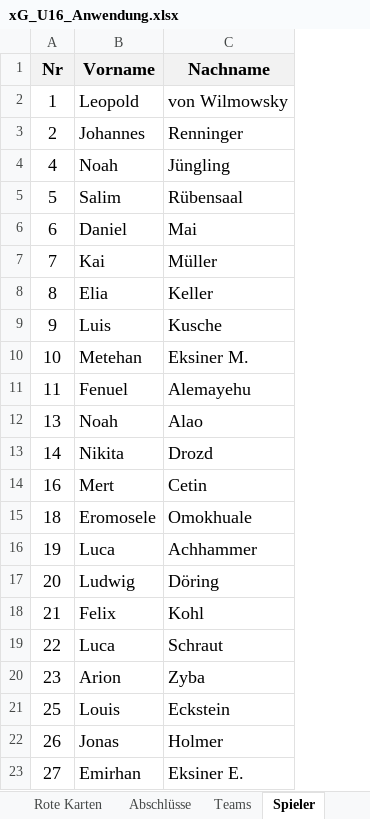
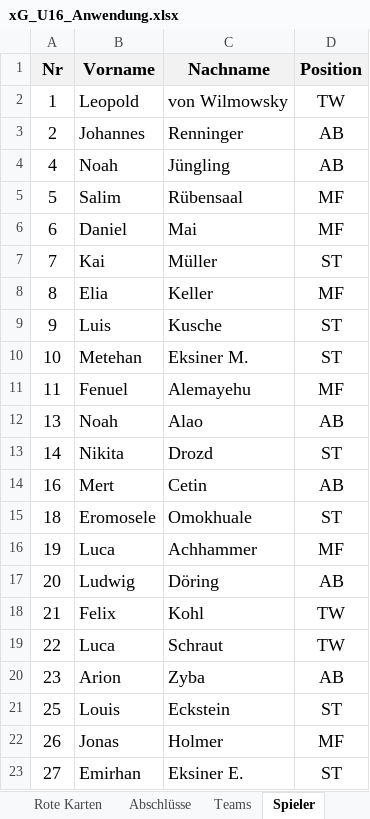
Before and after one commit to BB14official/xG_U16, an Excel workbook: xG_U16_Anwendung.xlsx, sheet Spieler, drawn as a sheet; values as stored, in another font and other column widths than the file's, no borders; table styles not drawn; the diff names each change by its address in the sheet, - before the commit and + after, or states it on an @@ line.

```diff
--- a/xG_U16_Anwendung.xlsx (sheet Spieler)
+++ b/xG_U16_Anwendung.xlsx (sheet Spieler)
+column D (Position), rows 2-23: TW | AB | AB | MF | MF | ST | MF | ST | ST | MF | AB | ST | AB | ST | MF | AB | TW | TW | AB | ST | MF | ST
```
Also changed, not shown: 2 other files.
